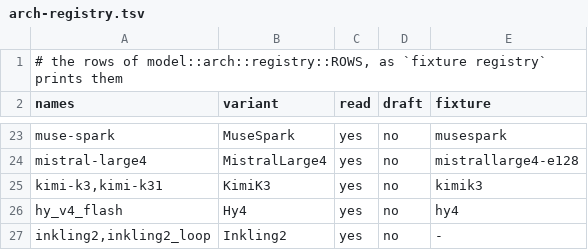
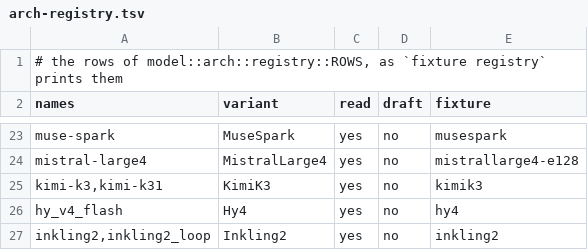
Before and after one commit to midagedev/bloomery, a TSV file: tools/arch-registry.tsv, drawn as a sheet; only a part is shown, gaps mark what is left out.

```diff
--- a/tools/arch-registry.tsv
+++ b/tools/arch-registry.tsv
@@ -26,2 +26,2 @@ kimi-k3,kimi-k31	KimiK3	yes	no	kimik3
 hy_v4_flash	Hy4	yes	no	hy4
-inkling2,inkling2_loop	Inkling2	yes	no	-
+inkling2,inkling2_loop	Inkling2	yes	no	inkling2
```
Also changed, not shown: tools/families.tsv, tools/fixture-dirs.tsv, 15 other files.
